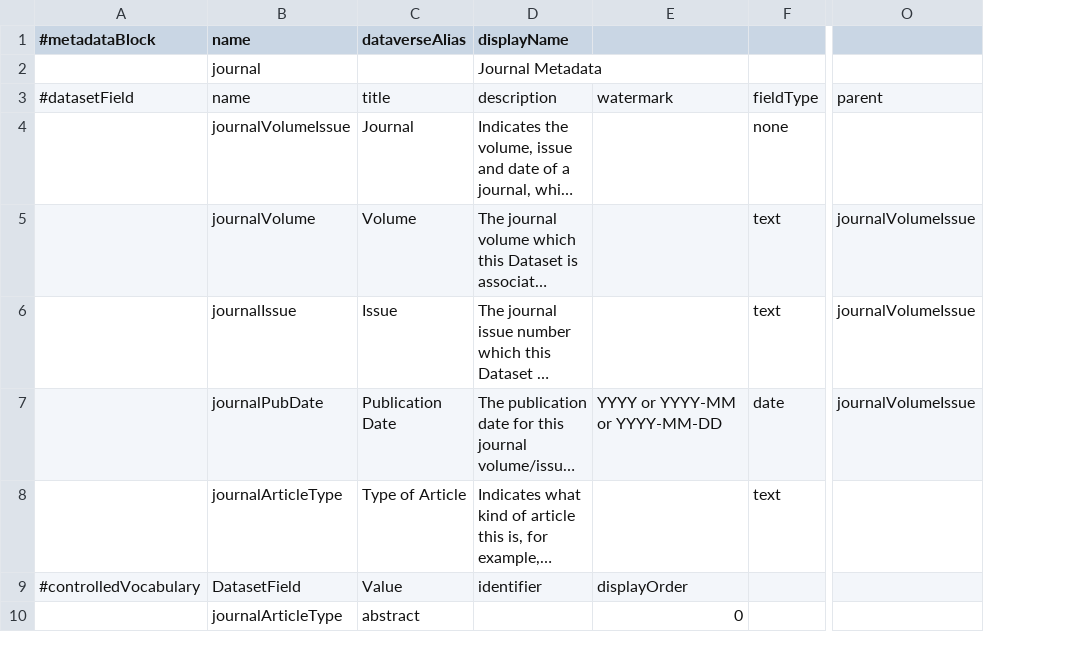
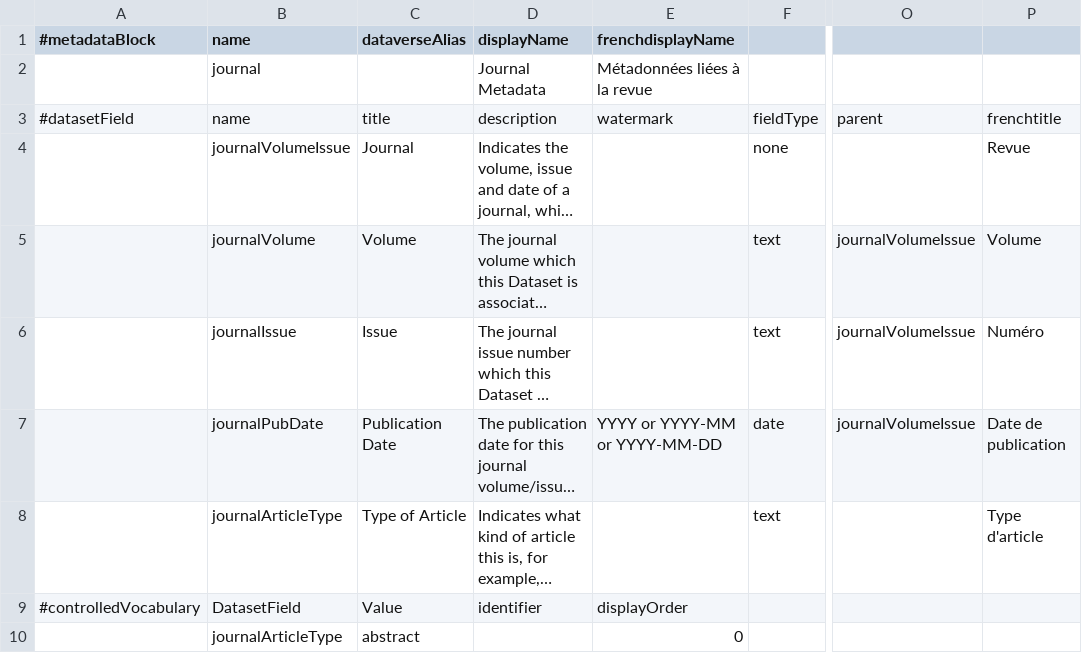
Before and after one commit to IQSS/dataverse, a TSV file: scripts/api/data/metadatablocks/journals.tsv, drawn as a sheet; only a part is shown, gaps mark what is left out; long unchanged cells end in …; the diff names each change by its address in the sheet, - before the commit and + after, or states it on an @@ line.

```diff
--- a/scripts/api/data/metadatablocks/journals.tsv
+++ b/scripts/api/data/metadatablocks/journals.tsv
+column P, rows 3-8: frenchtitle | Revue | Volume | Numéro | Date de publication | Type d'article
-E1: (empty)
+E1: frenchdisplayName
-E2 (frenchdisplayName): (empty)
+E2 (frenchdisplayName): Métadonnées liées à la revue
```
Also changed, not shown: scripts/api/data/metadatablocks/astrophysics.tsv, scripts/api/data/metadatablocks/biomedical.tsv, 19 other files.
